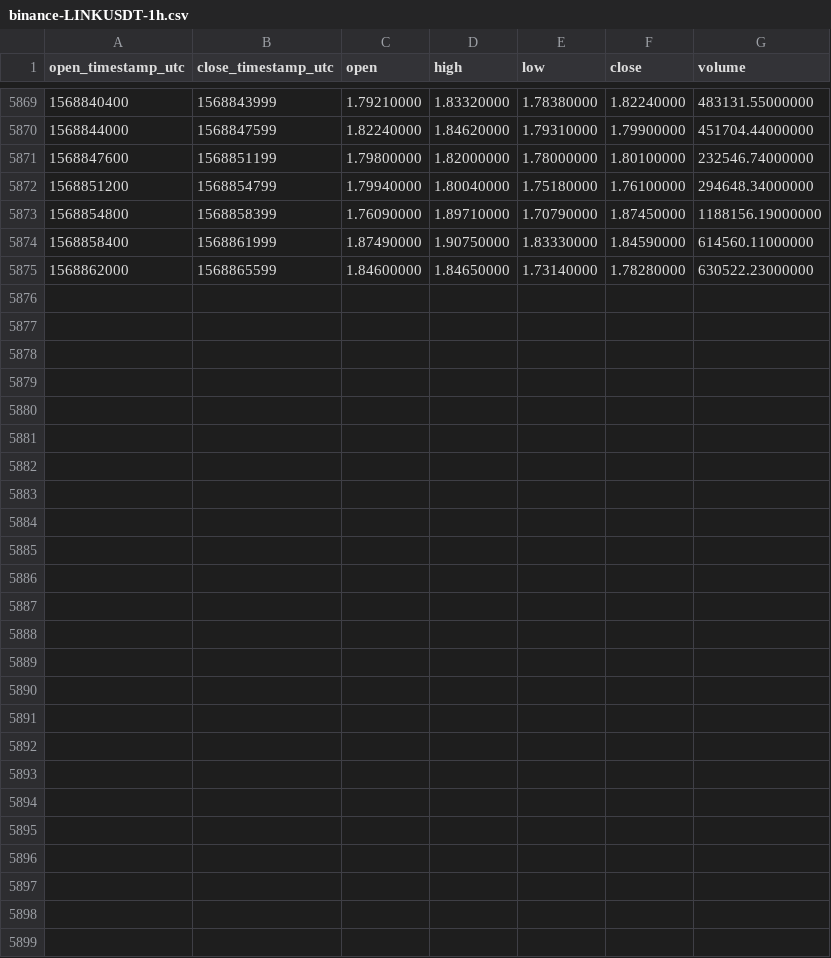
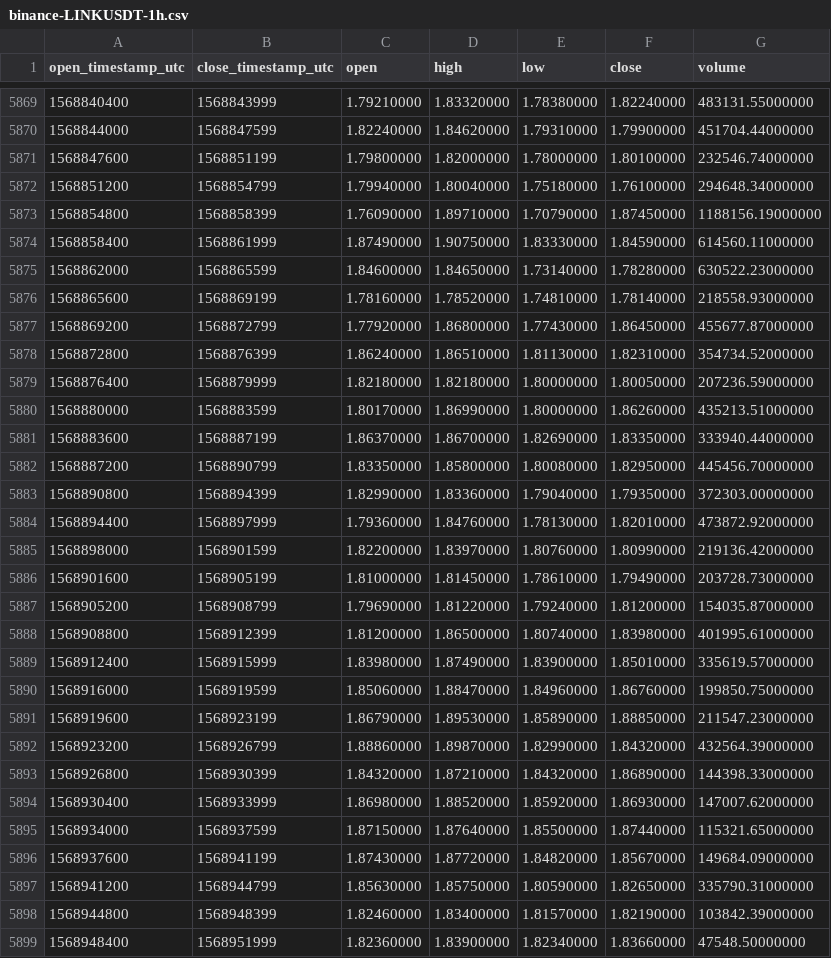
Before and after one commit to cryptobigbro/binance-LINKUSDT, a CSV file: binance-LINKUSDT-1h.csv, drawn as a sheet; only a part is shown, gaps mark what is left out; the diff names each change by its address in the sheet, - before the commit and + after, or states it on an @@ line.

Commit message:
Update OHLCV data.

```diff
--- a/binance-LINKUSDT-1h.csv
+++ b/binance-LINKUSDT-1h.csv
+row 5876: 1568865600 | 1568869199 | 1.78160000 | 1.78520000 | 1.74810000 | 1.78140000 | 218558.93000000
+row 5877: 1568869200 | 1568872799 | 1.77920000 | 1.86800000 | 1.77430000 | 1.86450000 | 455677.87000000
+row 5878: 1568872800 | 1568876399 | 1.86240000 | 1.86510000 | 1.81130000 | 1.82310000 | 354734.52000000
+row 5879: 1568876400 | 1568879999 | 1.82180000 | 1.82180000 | 1.80000000 | 1.80050000 | 207236.59000000
+row 5880: 1568880000 | 1568883599 | 1.80170000 | 1.86990000 | 1.80000000 | 1.86260000 | 435213.51000000
+row 5881: 1568883600 | 1568887199 | 1.86370000 | 1.86700000 | 1.82690000 | 1.83350000 | 333940.44000000
+row 5882: 1568887200 | 1568890799 | 1.83350000 | 1.85800000 | 1.80080000 | 1.82950000 | 445456.70000000
+row 5883: 1568890800 | 1568894399 | 1.82990000 | 1.83360000 | 1.79040000 | 1.79350000 | 372303.00000000
+row 5884: 1568894400 | 1568897999 | 1.79360000 | 1.84760000 | 1.78130000 | 1.82010000 | 473872.92000000
+row 5885: 1568898000 | 1568901599 | 1.82200000 | 1.83970000 | 1.80760000 | 1.80990000 | 219136.42000000
+row 5886: 1568901600 | 1568905199 | 1.81000000 | 1.81450000 | 1.78610000 | 1.79490000 | 203728.73000000
+row 5887: 1568905200 | 1568908799 | 1.79690000 | 1.81220000 | 1.79240000 | 1.81200000 | 154035.87000000
+row 5888: 1568908800 | 1568912399 | 1.81200000 | 1.86500000 | 1.80740000 | 1.83980000 | 401995.61000000
+row 5889: 1568912400 | 1568915999 | 1.83980000 | 1.87490000 | 1.83900000 | 1.85010000 | 335619.57000000
+row 5890: 1568916000 | 1568919599 | 1.85060000 | 1.88470000 | 1.84960000 | 1.86760000 | 199850.75000000
+row 5891: 1568919600 | 1568923199 | 1.86790000 | 1.89530000 | 1.85890000 | 1.88850000 | 211547.23000000
+row 5892: 1568923200 | 1568926799 | 1.88860000 | 1.89870000 | 1.82990000 | 1.84320000 | 432564.39000000
+row 5893: 1568926800 | 1568930399 | 1.84320000 | 1.87210000 | 1.84320000 | 1.86890000 | 144398.33000000
+row 5894: 1568930400 | 1568933999 | 1.86980000 | 1.88520000 | 1.85920000 | 1.86930000 | 147007.62000000
+row 5895: 1568934000 | 1568937599 | 1.87150000 | 1.87640000 | 1.85500000 | 1.87440000 | 115321.65000000
+row 5896: 1568937600 | 1568941199 | 1.87430000 | 1.87720000 | 1.84820000 | 1.85670000 | 149684.09000000
+row 5897: 1568941200 | 1568944799 | 1.85630000 | 1.85750000 | 1.80590000 | 1.82650000 | 335790.31000000
+row 5898: 1568944800 | 1568948399 | 1.82460000 | 1.83400000 | 1.81570000 | 1.82190000 | 103842.39000000
+row 5899: 1568948400 | 1568951999 | 1.82360000 | 1.83900000 | 1.82340000 | 1.83660000 | 47548.50000000
```
Also changed, not shown: binance-LINKUSDT-1d.csv.
